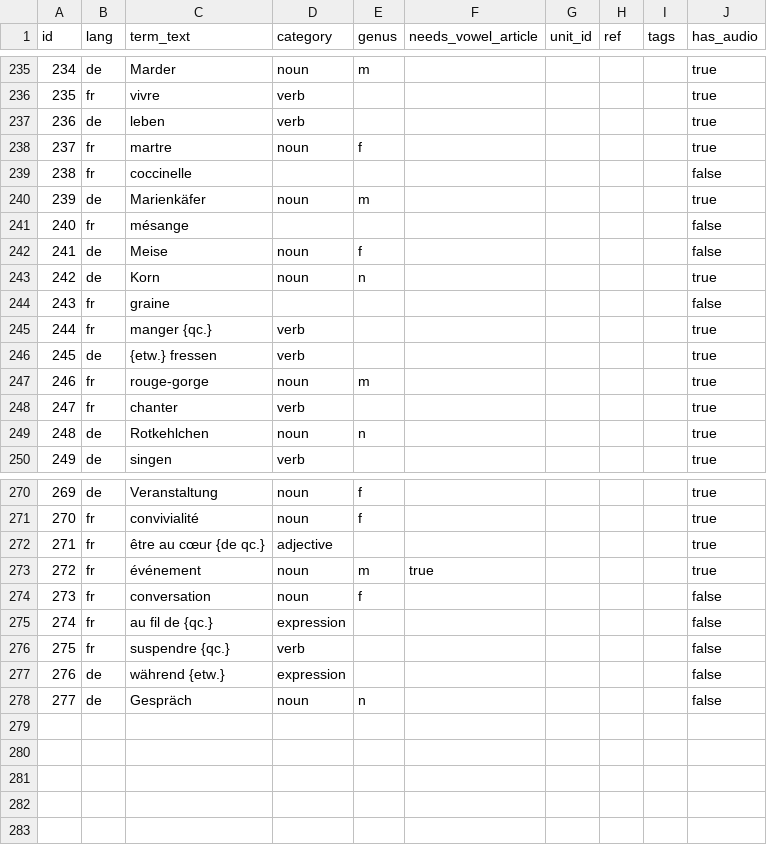
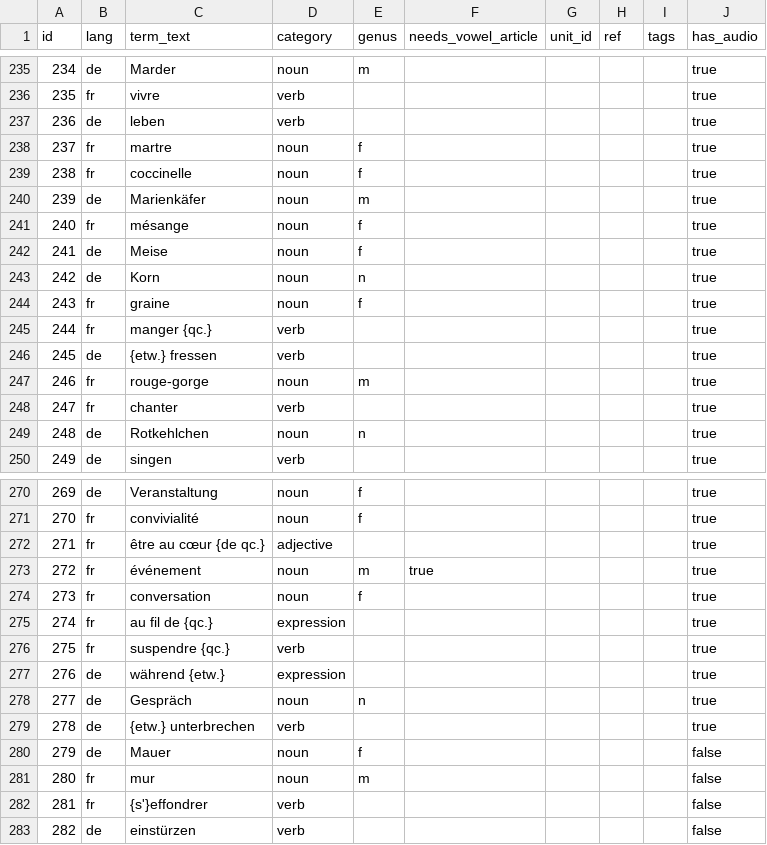
Before and after one commit to joscco/French, a CSV file: public/data/terms.csv, drawn as a sheet; only a part is shown, gaps mark what is left out; the diff covers the shown part only.

Commit message:
feat: add group and unit filters to terms table; add missing audio filter; enhance sentences table filtering logic; update and validate term and sentence entries with new links

```diff
--- a/public/data/terms.csv
+++ b/public/data/terms.csv
@@ -238,8 +238,8 @@ id;lang;term_text;category;genus;needs_vowel_article;unit_id;ref;tags;has_audio
 237;fr;martre;noun;f;;;;;true
-238;fr;coccinelle;;;;;;;false
+238;fr;coccinelle;noun;f;;;;;true
 239;de;Marienkäfer;noun;m;;;;;true
-240;fr;mésange;;;;;;;false
-241;de;Meise;noun;f;;;;;false
+240;fr;mésange;noun;f;;;;;true
+241;de;Meise;noun;f;;;;;true
 242;de;Korn;noun;n;;;;;true
-243;fr;graine;;;;;;;false
+243;fr;graine;noun;f;;;;;true
 244;fr;manger {qc.};verb;;;;;;true
@@ -273,6 +273,11 @@ id;lang;term_text;category;genus;needs_vowel_article;unit_id;ref;tags;has_audio
 272;fr;événement;noun;m;true;;;;true
-273;fr;conversation;noun;f;;;;;false
-274;fr;au fil de {qc.};expression;;;;;;false
-275;fr;suspendre {qc.};verb;;;;;;false
-276;de;während {etw.};expression;;;;;;false
-277;de;Gespräch;noun;n;;;;;false
+273;fr;conversation;noun;f;;;;;true
+274;fr;au fil de {qc.};expression;;;;;;true
+275;fr;suspendre {qc.};verb;;;;;;true
+276;de;während {etw.};expression;;;;;;true
+277;de;Gespräch;noun;n;;;;;true
+278;de;{etw.} unterbrechen;verb;;;;;;true
+279;de;Mauer;noun;f;;;;;false
+280;fr;mur;noun;m;;;;;false
+281;fr;{s'}effondrer;verb;;;;;;false
+282;de;einstürzen;verb;;;;;;false
```
Also changed, not shown: 28 edited cells elsewhere in this file, public/data/sentences.csv, public/data/term_links.csv, 47 other files.
